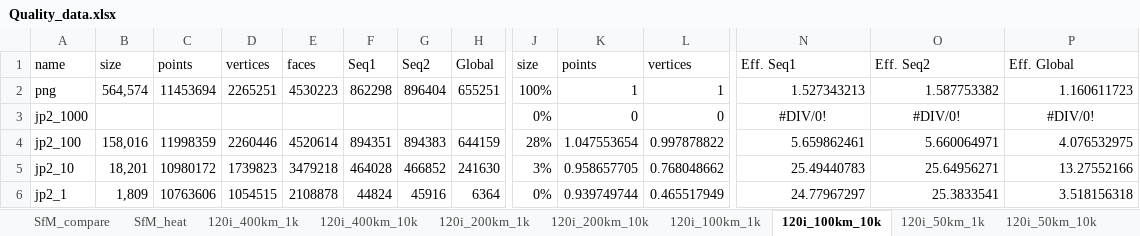
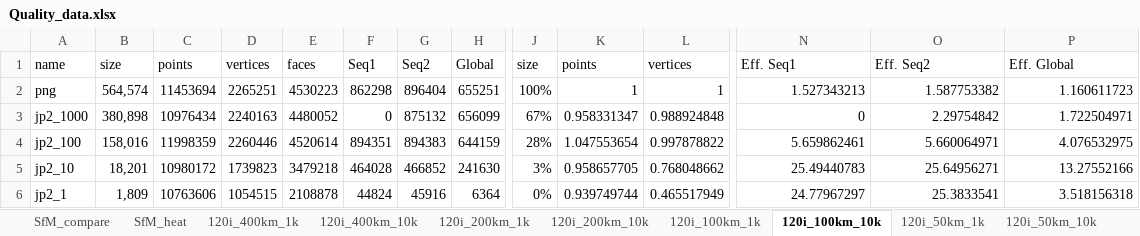
Before and after one commit to SISPO-developers/sispo, an Excel workbook: doc/thesis/Quality_data.xlsx, sheet 120i_100km_10k, drawn as a sheet; only a part is shown, gaps mark what is left out; values as stored, in another font and other column widths than the file's, no borders; the diff covers the shown part only; the diff names each change by its address in the sheet, - before the commit and + after, or states it on an @@ line.

Commit message:
Update Quality_data.xlsx

```diff
--- a/doc/thesis/Quality_data.xlsx (sheet 120i_100km_10k)
+++ b/doc/thesis/Quality_data.xlsx (sheet 120i_100km_10k)
-B3: (empty)
+B3: 380,898
-C3: (empty)
+C3: 10976434
-D3: (empty)
+D3: 2240163
-E3: (empty)
+E3: 4480052
-F3: (empty)
+F3: 0
-G3: (empty)
+G3: 875132
-H3: (empty)
+H3: 656099
-J3: 0%
+J3: 67%
-K3: 0
+K3: 0.958331347
-L3: 0
+L3: 0.988924848
-N3: #DIV/0!
+N3: 0
-N3:P3 alignment: center
+N3:P3 alignment: right
-O3: #DIV/0!
+O3: 2.29754842
-P3: #DIV/0!
+P3: 1.722504971
```
Also changed, not shown: 1 edited cell elsewhere in this sheet.
